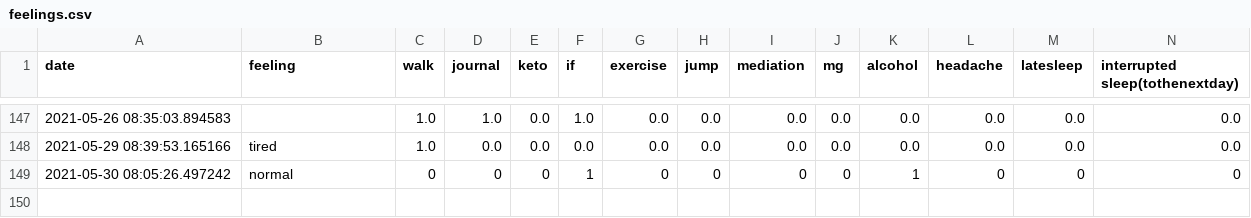
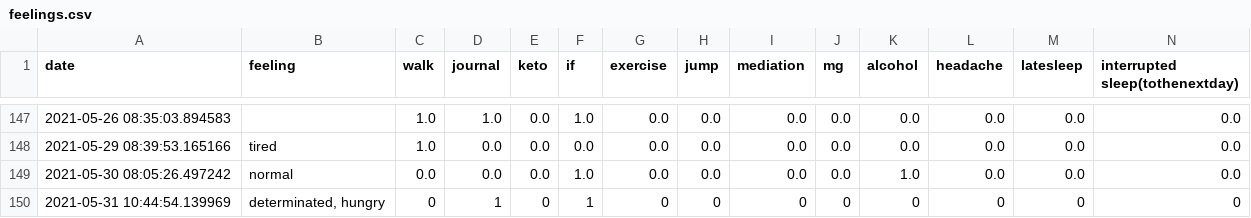
Before and after one commit to Amarilda/KPI, a CSV file: feelings.csv, drawn as a sheet; only a part is shown, gaps mark what is left out.

Commit message:
Update feelings.csv

```diff
--- a/feelings.csv
+++ b/feelings.csv
@@ -148,2 +148,3 @@ date,feeling,walk,journal,keto,if,exercise,jump,mediation,mg,alcohol,headache,la
 2021-05-29 08:39:53.165166,tired,1.0,0.0,0.0,0.0,0.0,0.0,0.0,0.0,0.0,0.0,0.0,0.0
-2021-05-30 08:05:26.497242,normal,0,0,0,1,0,0,0,0,1,0,0,0
+2021-05-30 08:05:26.497242,normal,0.0,0.0,0.0,1.0,0.0,0.0,0.0,0.0,1.0,0.0,0.0,0.0
+2021-05-31 10:44:54.139969,"determinated, hungry",0,1,0,1,0,0,0,0,0,0,0,0
```
